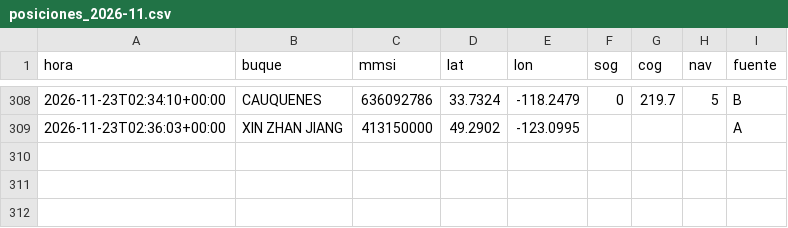
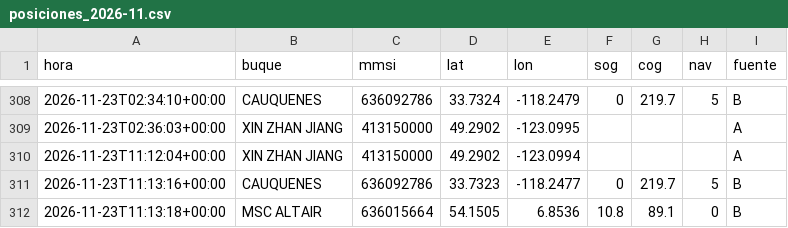
Before and after one commit to jart0988aj-maker/monitoreo-buques, a CSV file: docs/data/historial/posiciones_2026-11.csv, drawn as a sheet; only a part is shown, gaps mark what is left out; the diff names each change by its address in the sheet, - before the commit and + after, or states it on an @@ line.

```diff
--- a/docs/data/historial/posiciones_2026-11.csv
+++ b/docs/data/historial/posiciones_2026-11.csv
+row 310: 2026-11-23T11:12:04+00:00 | XIN ZHAN JIANG | 413150000 | 49.2902 | -123.0994 |  |  |  | A
+row 311: 2026-11-23T11:13:16+00:00 | CAUQUENES | 636092786 | 33.7323 | -118.2477 | 0 | 219.7 | 5 | B
+row 312: 2026-11-23T11:13:18+00:00 | MSC ALTAIR | 636015664 | 54.1505 | 6.8536 | 10.8 | 89.1 | 0 | B
```
Also changed, not shown: docs/data/estado_embarques.csv, docs/data/historial/congestion.csv, 5 other files.
